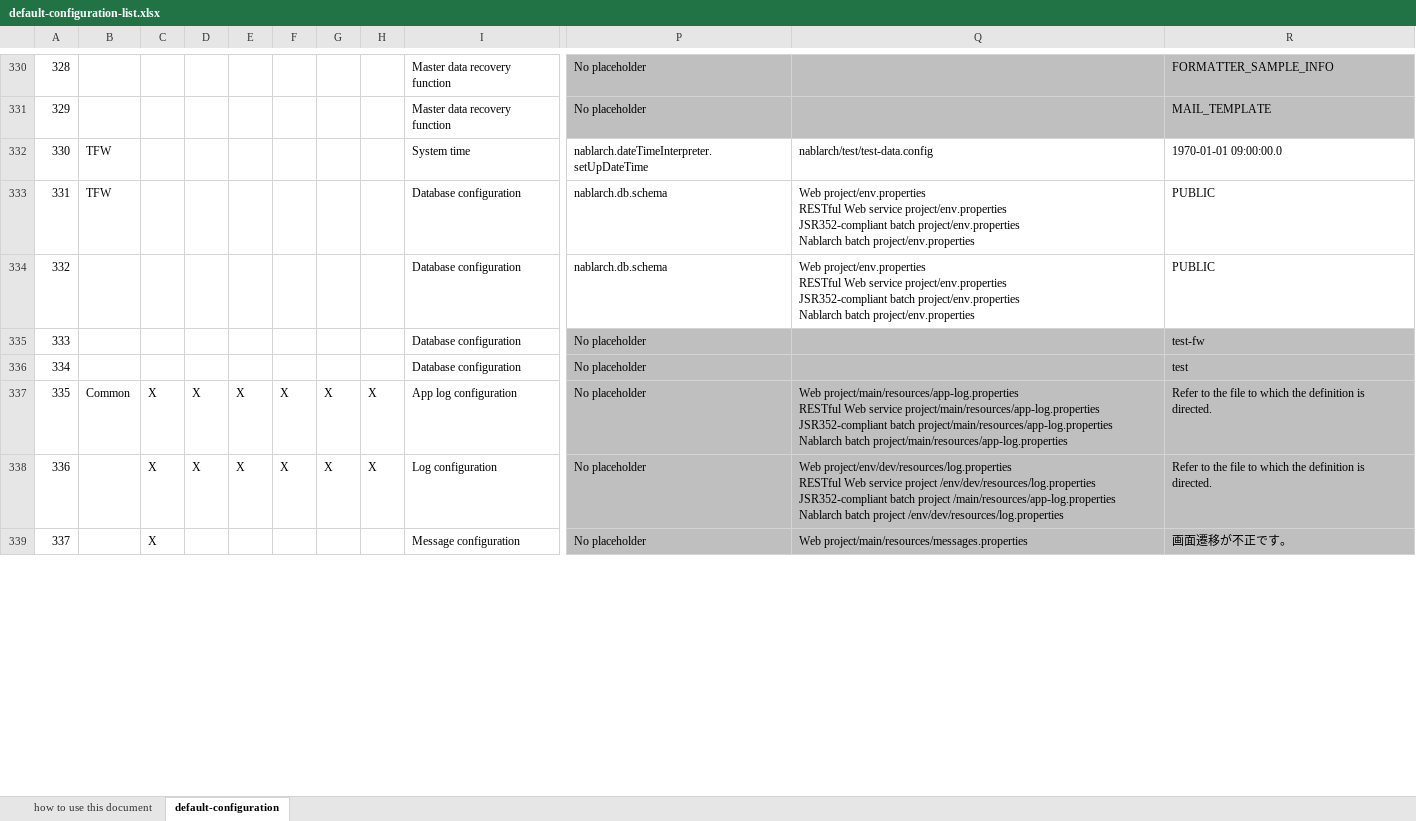
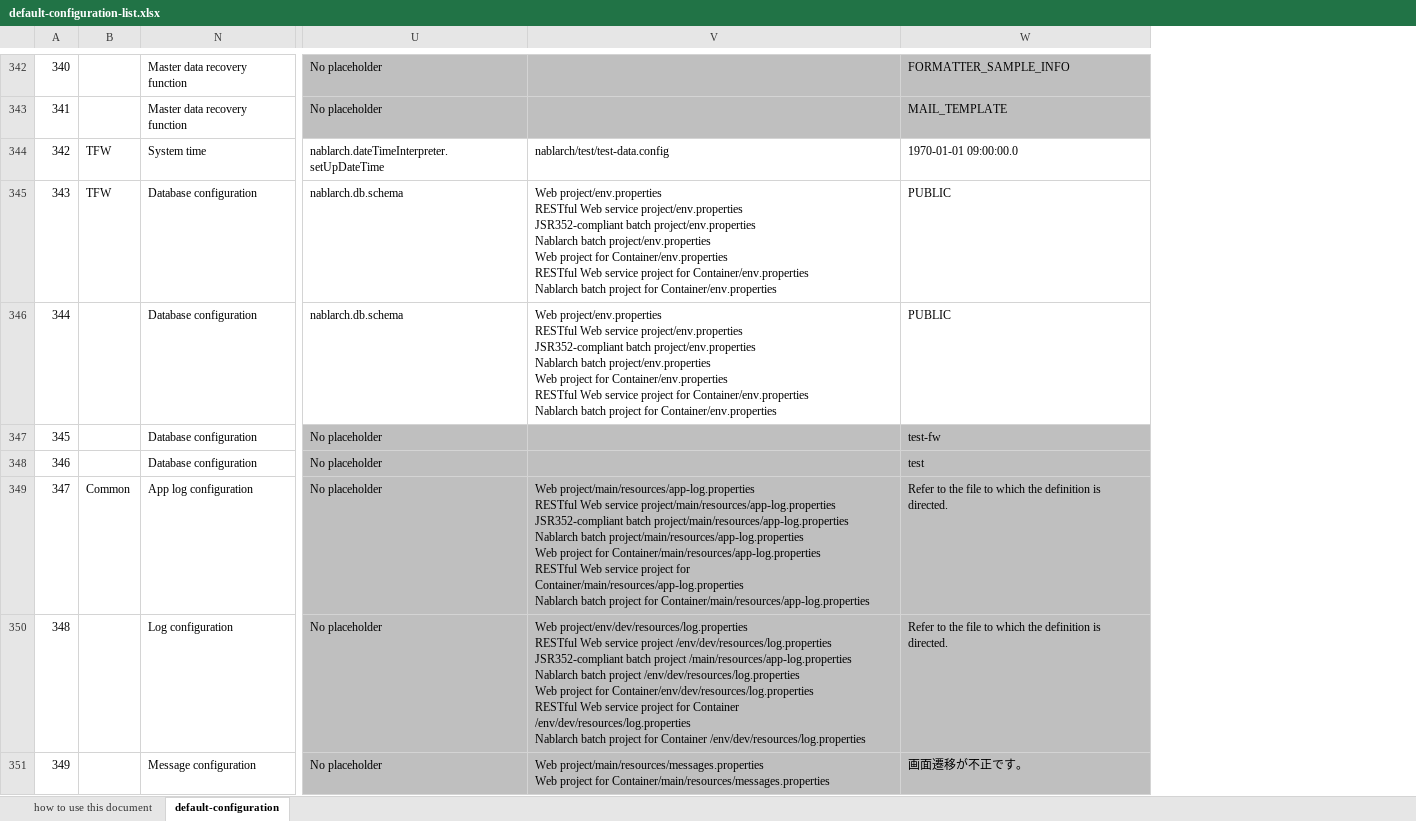
Before and after one commit to nablarch/nablarch-document, an Excel workbook: en/application_framework/application_framework/configuration/default-configuration-list.xlsx, sheet default-configuration, drawn as a sheet; only a part is shown, gaps mark what is left out; values as stored, in another font and other column widths than the file's, no borders; conditional formats not drawn; removed rows and columns are numbered as before the commit, all else as after; ↵ is a line break in a cell; the diff covers the shown part only; the diff names each change by its address in the sheet, - before the commit and + after, or states it on an @@ line.

```diff
--- a/en/application_framework/application_framework/configuration/default-configuration-list.xlsx (sheet default-configuration)
+++ b/en/application_framework/application_framework/configuration/default-configuration-list.xlsx (sheet default-configuration)
@@ column C hidden, rows 337-339: all X @@
@@ column D hidden, rows 337-338: X | X @@
@@ column E hidden, rows 337-338: X | X @@
@@ column F hidden, rows 337-338: X | X @@
@@ column G hidden, rows 337-338: X | X @@
@@ column H hidden, rows 337-338: X | X @@
@@ column A renumbered between rows 91 and 387 @@
-V345:V346: …batch project/env.properties
+V345:V346: …batch project/env.properties ↵ Web project for Container/env.properties ↵ RESTful Web service project for Container/env.properties ↵ Nablarch batch project for Container/env.properties
-V349: …batch project/main/resources/app-log.properties
+V349: …batch project/main/resources/app-log.properties ↵ Web project for Container/main/resources/app-log.properties ↵ RESTful Web service project for Container/main/resources/app-log.properties ↵ Nablarch batch project for Container/main/resources/app-log.properties
-V350: …project /env/dev/resources/log.properties
+V350: …project /env/dev/resources/log.properties ↵ Web project for Container/env/dev/resources/log.properties ↵ RESTful Web service project for Container /env/dev/resources/log.properties ↵ Nablarch batch project for Container /env/dev/resources/log.properties
-V351: Web project/main/resources/messages.properties
+V351: Web project/main/resources/messages.properties ↵ Web project for Container/main/resources/messages.properties
```
Also changed, not shown: 17 added rows, 1 removed row and 132 edited cells elsewhere in this sheet, sheet how to use this document, hidden cells, ja/application_framework/application_framework/configuration/デフォルト設定一覧.xlsx, 2 other files.
